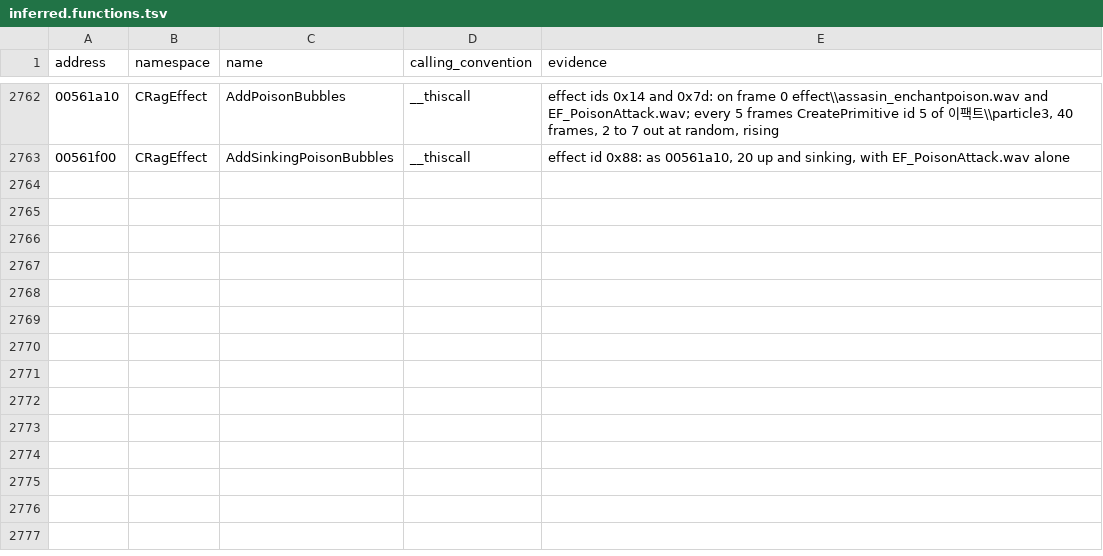
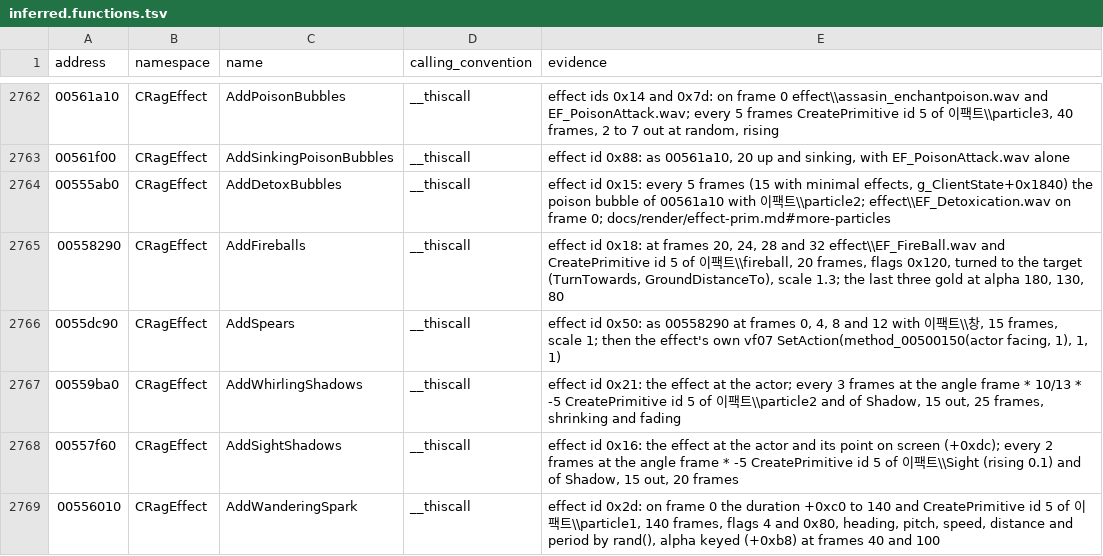
Before and after one commit to keyehzy/ragexe, a TSV file: analysis/labels/inferred.functions.tsv, drawn as a sheet; only a part is shown, gaps mark what is left out.

```diff
--- a/analysis/labels/inferred.functions.tsv
+++ b/analysis/labels/inferred.functions.tsv
@@ -2763 +2763,7 @@ address	namespace	name	calling_convention	evidence
 00561f00	CRagEffect	AddSinkingPoisonBubbles	__thiscall	effect id 0x88: as 00561a10, 20 up and sinking, with EF_PoisonAttack.wav alone
+00555ab0	CRagEffect	AddDetoxBubbles	__thiscall	effect id 0x15: every 5 frames (15 with minimal effects, g_ClientState+0x1840) the poison bubble of 00561a10 with 이팩트\\particle2; effect\\EF_Detoxication.wav on frame 0; docs/render/effect-prim.md#more-particles
+00558290	CRagEffect	AddFireballs	__thiscall	effect id 0x18: at frames 20, 24, 28 and 32 effect\\EF_FireBall.wav and CreatePrimitive id 5 of 이팩트\\fireball, 20 frames, flags 0x120, turned to the target (TurnTowards, GroundDistanceTo), scale 1.3; the last three gold at alpha 180, 130, 80
+0055dc90	CRagEffect	AddSpears	__thiscall	effect id 0x50: as 00558290 at frames 0, 4, 8 and 12 with 이팩트\\창, 15 frames, scale 1; then the effect's own vf07 SetAction(method_00500150(actor facing, 1), 1, 1)
+00559ba0	CRagEffect	AddWhirlingShadows	__thiscall	effect id 0x21: the effect at the actor; every 3 frames at the angle frame * 10/13 * -5 CreatePrimitive id 5 of 이팩트\\particle2 and of Shadow, 15 out, 25 frames, shrinking and fading
+00557f60	CRagEffect	AddSightShadows	__thiscall	effect id 0x16: the effect at the actor and its point on screen (+0xdc); every 2 frames at the angle frame * -5 CreatePrimitive id 5 of 이팩트\\Sight (rising 0.1) and of Shadow, 15 out, 20 frames
+00556010	CRagEffect	AddWanderingSpark	__thiscall	effect id 0x2d: on frame 0 the duration +0xc0 to 140 and CreatePrimitive id 5 of 이팩트\\particle1, 140 frames, flags 4 and 0x80, heading, pitch, speed, distance and period by rand(), alpha keyed (+0xb8) at frames 40 and 100
```
Also changed, not shown: analysis/labels/methods.functions.tsv, analysis/ledger.tsv, 9 other files.
